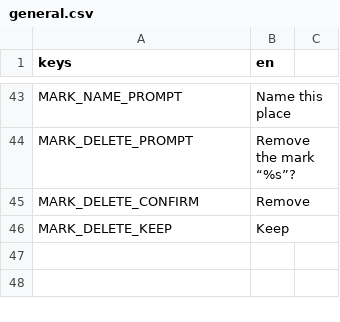
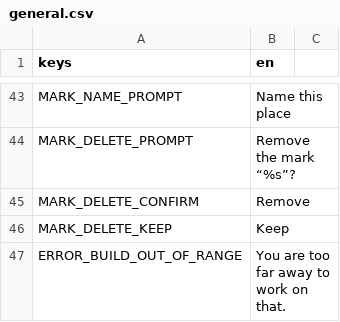
Before and after one commit to tfelix/bestia-behemoth, a CSV file: bestia-client/src/Localization/general.csv, drawn as a sheet; only a part is shown, gaps mark what is left out; the diff names each change by its address in the sheet, - before the commit and + after, or states it on an @@ line.

```diff
--- a/bestia-client/src/Localization/general.csv
+++ b/bestia-client/src/Localization/general.csv
+row 47: ERROR_BUILD_OUT_OF_RANGE | You are too far away to work on that.
```
Also changed, not shown: bestia-client/src/Localization/dialogs.csv, 15 other files.
